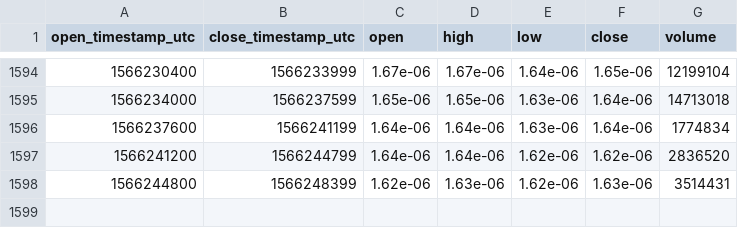
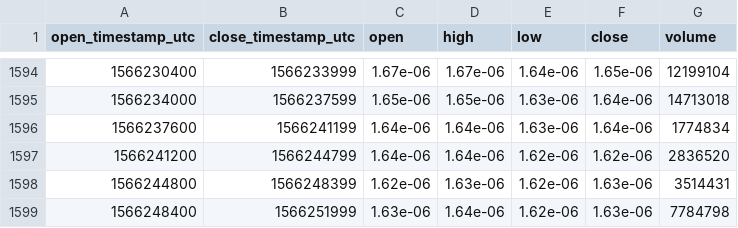
Before and after one commit to cryptobigbro/bitmex-TRXU19, a CSV file: bitmex-TRXU19-1h.csv, drawn as a sheet; only a part is shown, gaps mark what is left out; the diff names each change by its address in the sheet, - before the commit and + after, or states it on an @@ line.

```diff
--- a/bitmex-TRXU19-1h.csv
+++ b/bitmex-TRXU19-1h.csv
+row 1599: 1566248400 | 1566251999 | 1.63e-06 | 1.64e-06 | 1.62e-06 | 1.63e-06 | 7784798
```
Also changed, not shown: bitmex-TRXU19-1d.csv, 1 other file.
